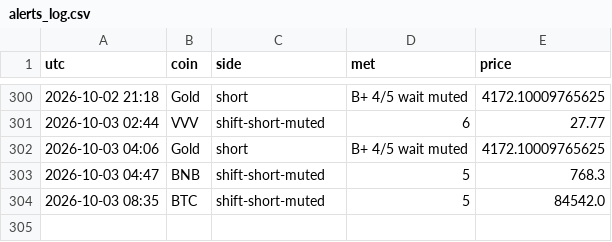
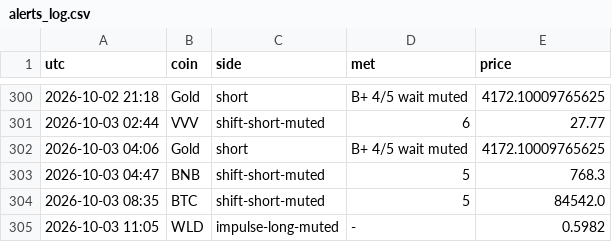
Before and after one commit to pleeb756/Setup-grader-alerts-, a CSV file: alerts_log.csv, drawn as a sheet; only a part is shown, gaps mark what is left out; the diff names each change by its address in the sheet, - before the commit and + after, or states it on an @@ line.

Commit message:
Update alert state

```diff
--- a/alerts_log.csv
+++ b/alerts_log.csv
+row 305: 2026-10-03 11:05 | WLD | impulse-long-muted | - | 0.5982
```
Also changed, not shown: 3 other files.
